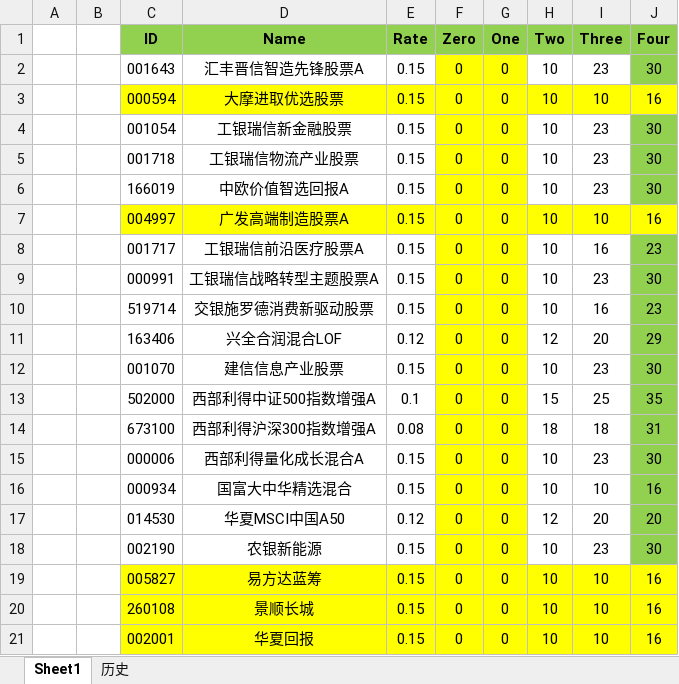
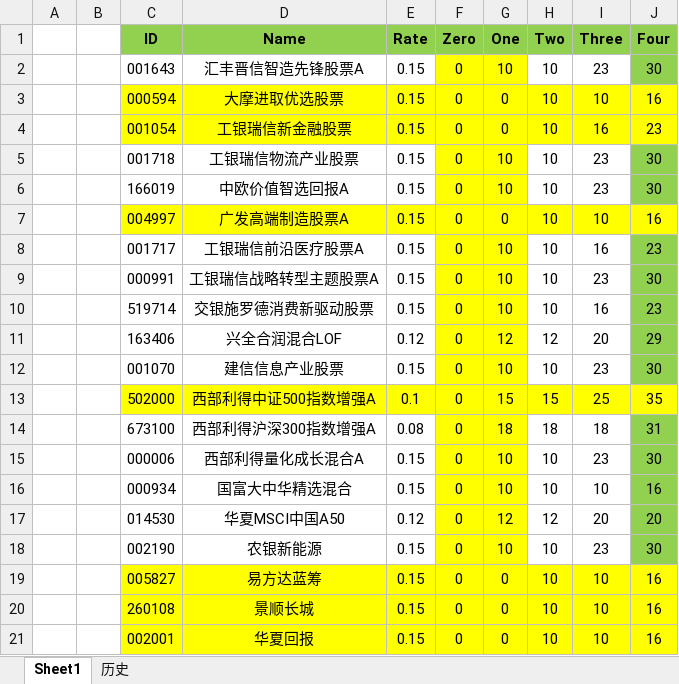
Before and after one commit to Chlorine1816/DailyTools, an Excel workbook: data/Invest_FundList.xlsx, sheet Sheet1, drawn as a sheet; values as stored, in another font and other column widths than the file's, no borders; the diff names each change by its address in the sheet, - before the commit and + after, or states it on an @@ line.

Commit message:
更新

```diff
--- a/data/Invest_FundList.xlsx (sheet Sheet1)
+++ b/data/Invest_FundList.xlsx (sheet Sheet1)
-G2 (One): 0
+G2 (One): 10
-C4:E4 fill: none
+C4:E4 fill: #FFFF00
-H4:I4 fill: none
+H4:I4 fill: #FFFF00
-I4 (Three): 23
+I4 (Three): 16
-J4 (Four): 30
+J4 (Four): 23
-J4 fill: #92D050
+J4 fill: #FFFF00
-G5:G6 (One): 0
+G5:G6 (One): 10
-G8:G10 (One): 0
+G8:G10 (One): 10
-G11 (One): 0
+G11 (One): 12
-G12 (One): 0
+G12 (One): 10
-C13:E13 fill: none
+C13:E13 fill: #FFFF00
-G13 (One): 0
+G13 (One): 15
-H13:I13 fill: none
+H13:I13 fill: #FFFF00
-J13 fill: #92D050
+J13 fill: #FFFF00
-G14 (One): 0
+G14 (One): 18
-G15:G16 (One): 0
+G15:G16 (One): 10
-G17 (One): 0
+G17 (One): 12
-G18 (One): 0
+G18 (One): 10
```
